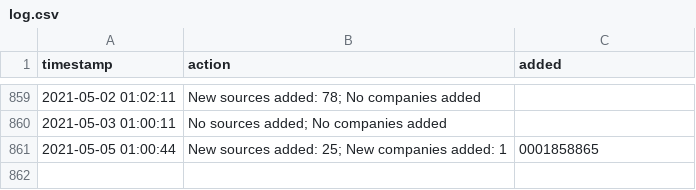
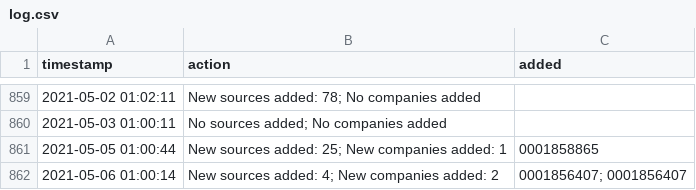
Before and after one commit to moman822/auto-abs, a CSV file: abs-ee/data/log.csv, drawn as a sheet; only a part is shown, gaps mark what is left out; the diff names each change by its address in the sheet, - before the commit and + after, or states it on an @@ line.

Commit message:
updating companies and log

```diff
--- a/abs-ee/data/log.csv
+++ b/abs-ee/data/log.csv
+row 862: 2021-05-06 01:00:14 | New sources added: 4; New companies added: 2 | 0001856407; 0001856407
```
Also changed, not shown: abs-ee/data/companies.csv, 1 other file.
